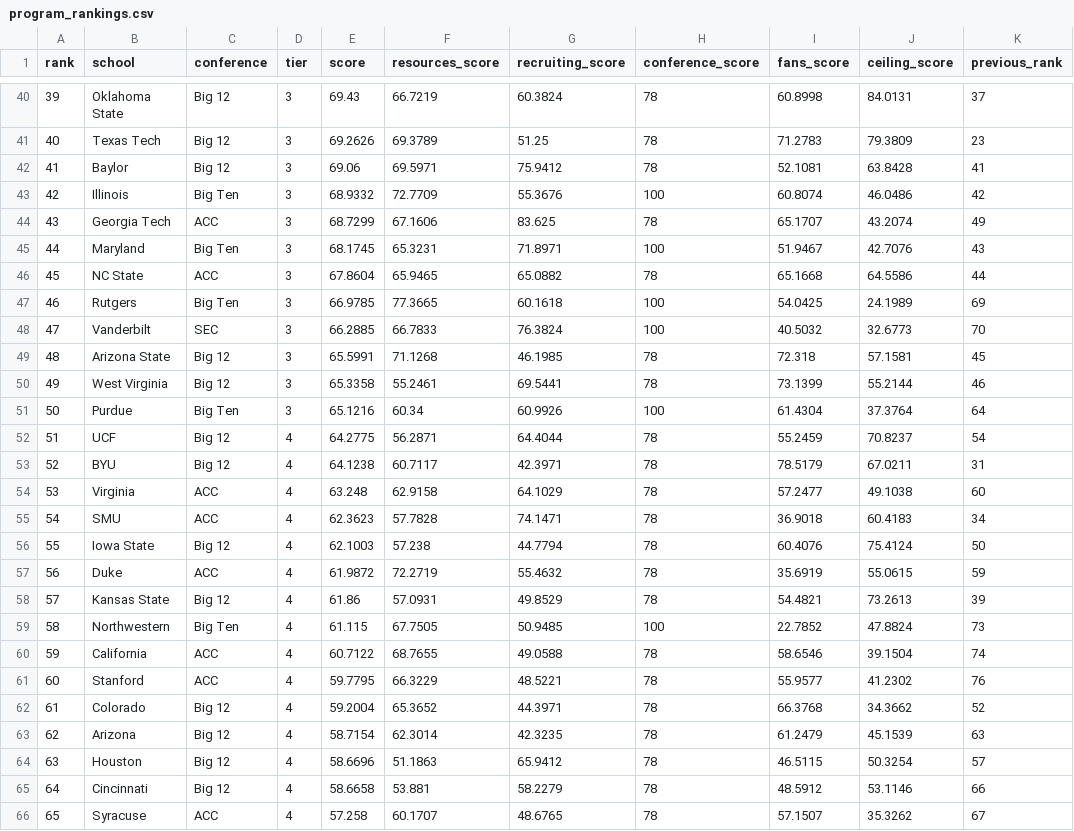
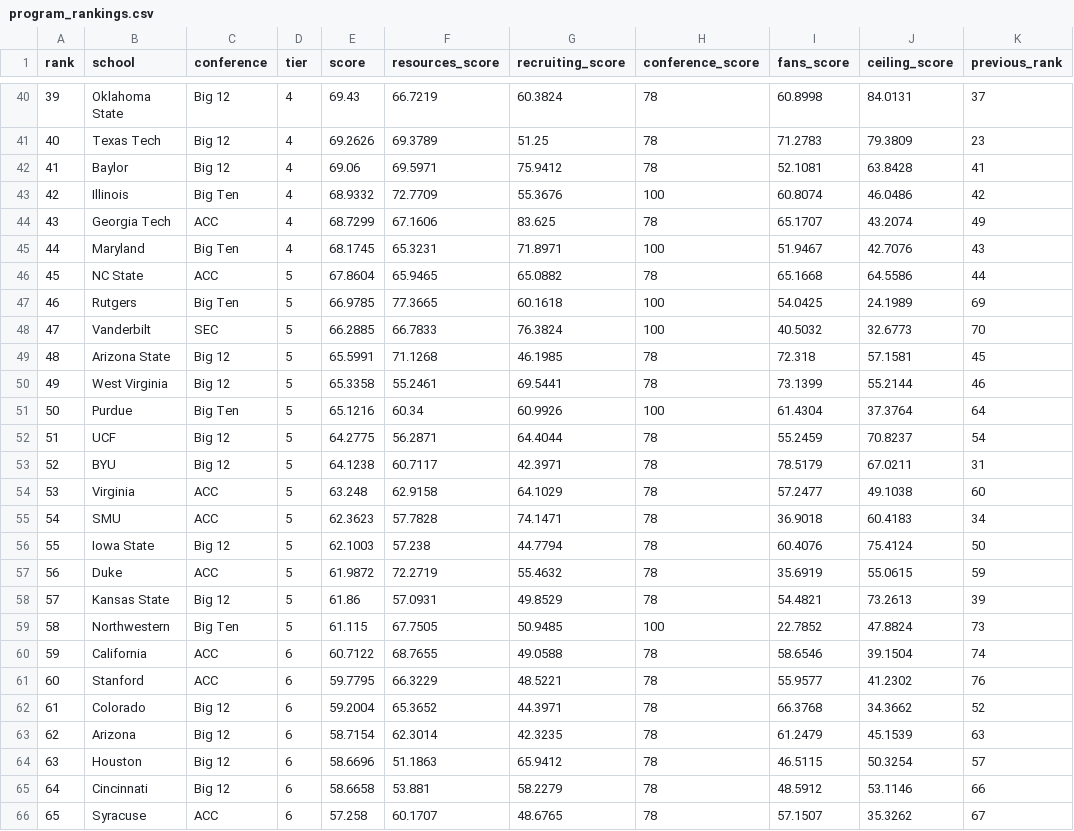
Before and after one commit to terrapinalytics/terrapinalytics.github.io, a CSV file: assets/coaching/program_rankings.csv, drawn as a sheet; only a part is shown, gaps mark what is left out; the diff covers the shown part only; the diff names each change by its address in the sheet, - before the commit and + after, or states it on an @@ line.

```diff
--- a/assets/coaching/program_rankings.csv
+++ b/assets/coaching/program_rankings.csv
-D40:D45 (tier): 3
+D40:D45 (tier): 4
-D46:D51 (tier): 3
+D46:D51 (tier): 5
-D52:D59 (tier): 4
+D52:D59 (tier): 5
-D60:D66 (tier): 4
+D60:D66 (tier): 6
```
Also changed, not shown: 96 edited cells elsewhere in this file, assets/coaching/program_inputs.csv, 7 other files.
